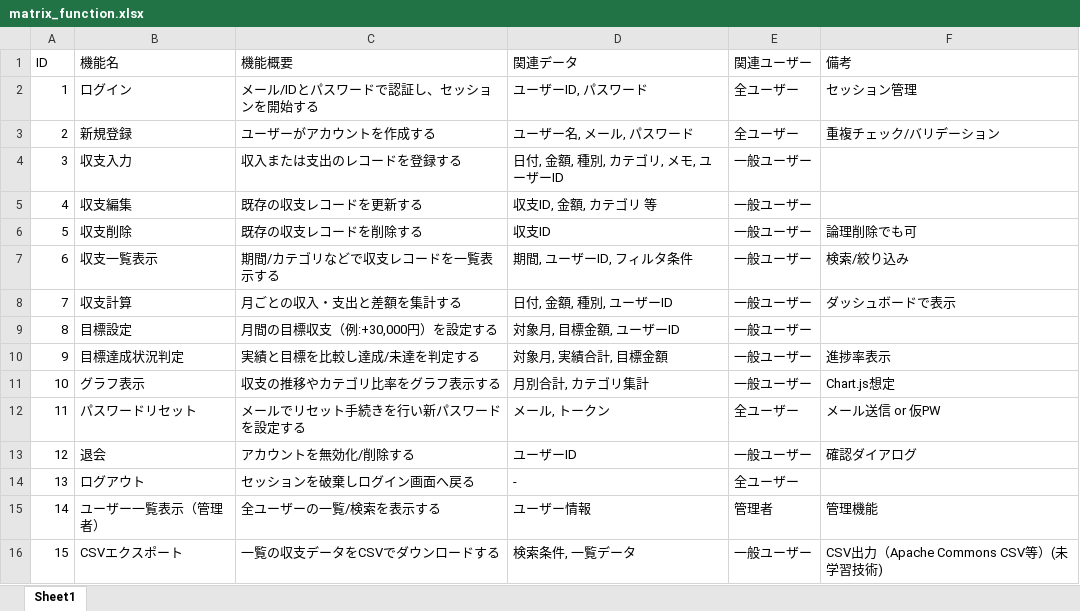
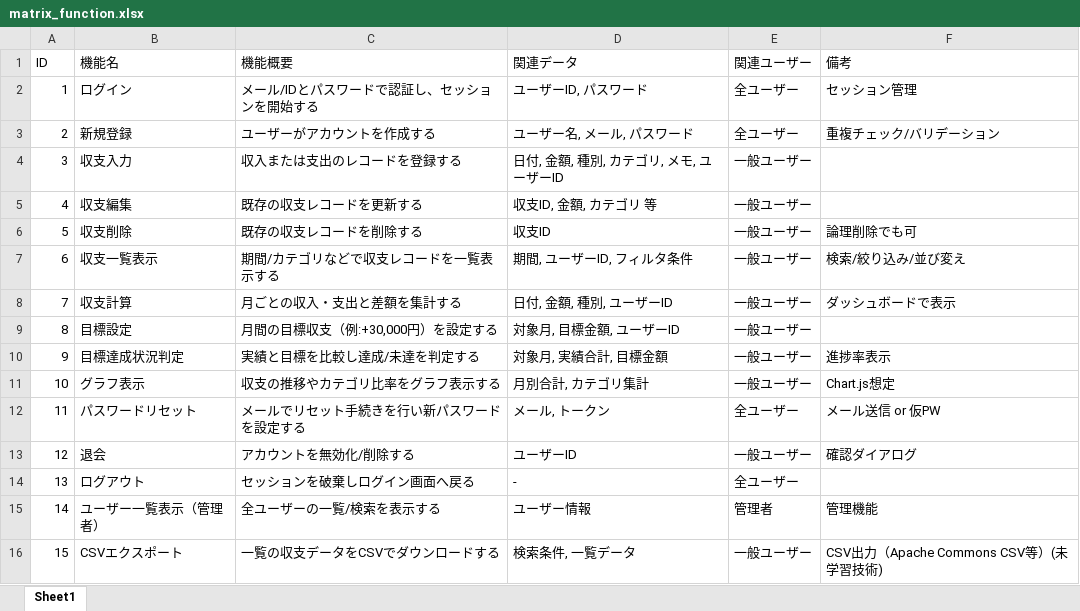
Before and after one commit to momoka-goi/momoka-goi-educure-app, an Excel workbook: matrix_function.xlsx, sheet Sheet1, drawn as a sheet; values as stored, in another font and other column widths than the file's, no borders; the diff names each change by its address in the sheet, - before the commit and + after, or states it on an @@ line.

```diff
--- a/matrix_function.xlsx (sheet Sheet1)
+++ b/matrix_function.xlsx (sheet Sheet1)
-F7 (備考): 検索/絞り込み
+F7 (備考): 検索/絞り込み/並び変え
```
Also changed, not shown: matrix_screen.xlsx, 1 other file.
